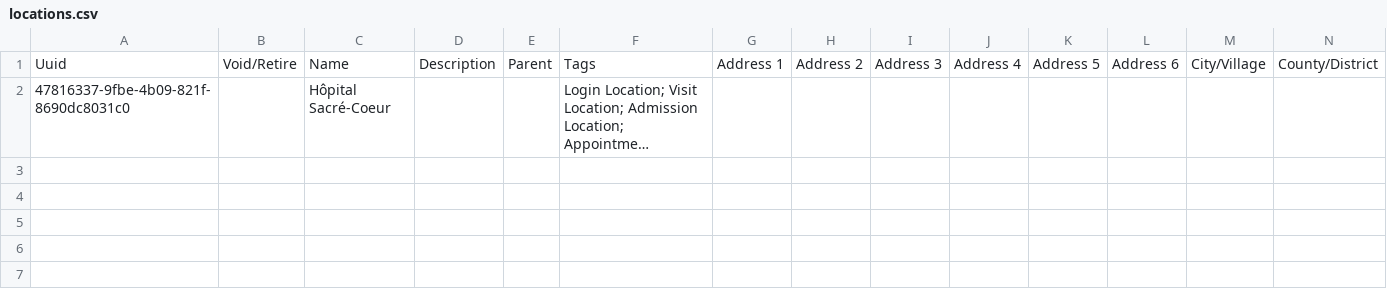
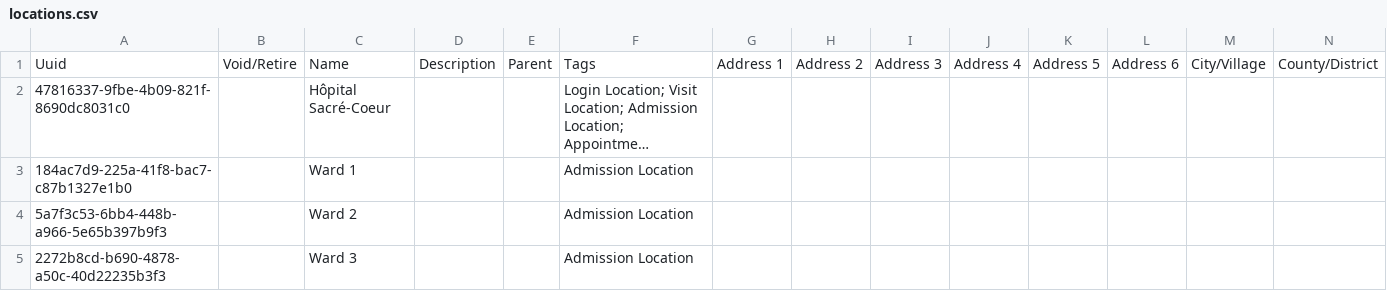
Before and after one commit to mekomsolutions/ozone-hsc, a CSV file: configs/openmrs/initializer_config/locations/locations.csv, drawn as a sheet; only a part is shown; long unchanged cells end in …; rows hold the shown columns only; the diff names each change by its address in the sheet, - before the commit and + after, or states it on an @@ line.

Commit message:
O3-4185: Add Admission Request configs and concepts

```diff
--- a/configs/openmrs/initializer_config/locations/locations.csv
+++ b/configs/openmrs/initializer_config/locations/locations.csv
+row 3: 184ac7d9-225a-41f8-bac7-c87b1327e1b0 |  | Ward 1 |  |  | Admission Location
+row 4: 5a7f3c53-6bb4-448b-a966-5e65b397b9f3 |  | Ward 2 |  |  | Admission Location
+row 5: 2272b8cd-b690-4878-a50c-40d22235b3f3 |  | Ward 3 |  |  | Admission Location
```
Also changed, not shown: configs/openmrs/initializer_config/encountertypes/additionalEncountertypes.csv, 2 other files.
